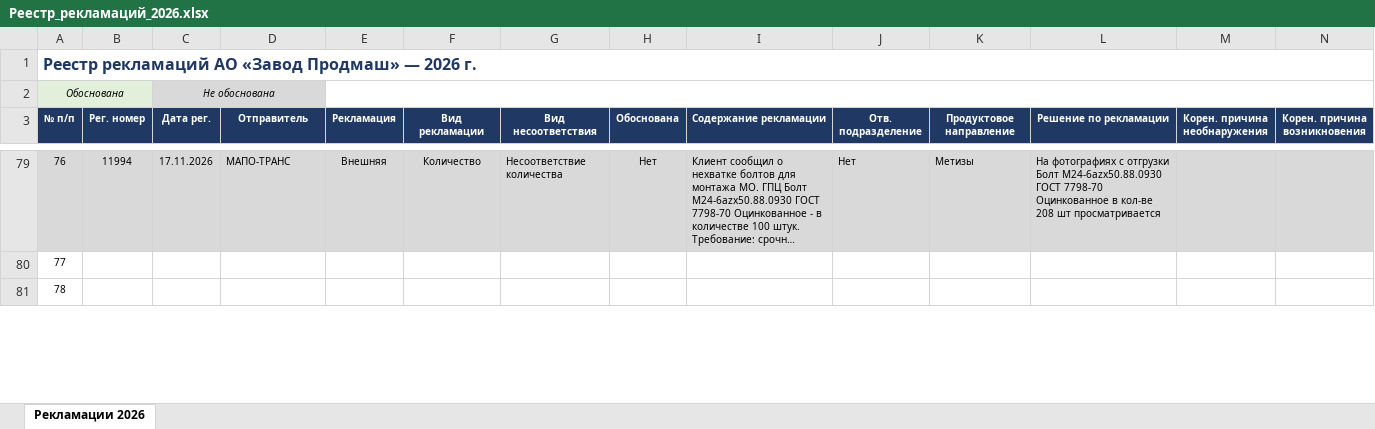
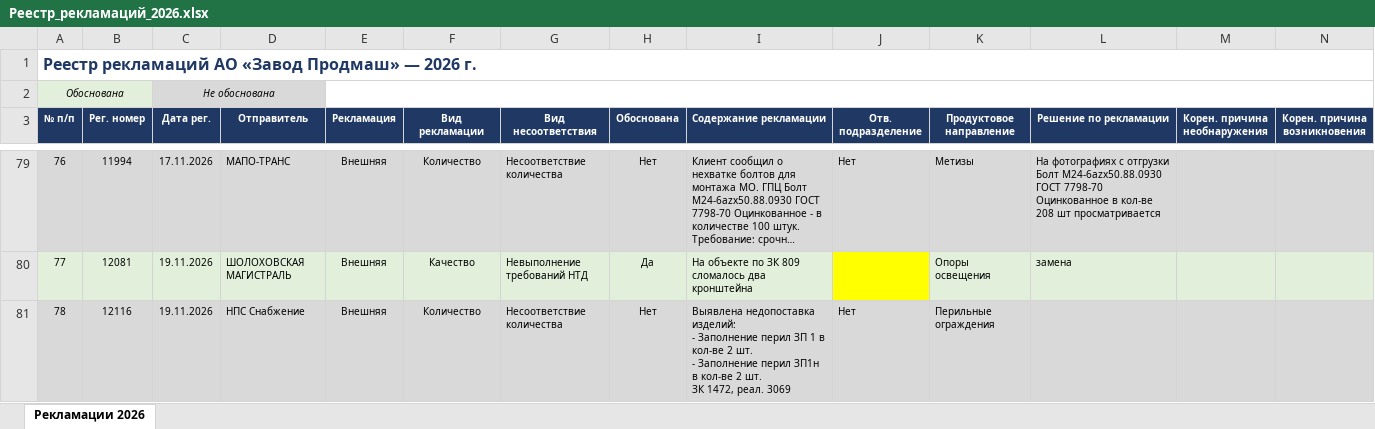
Before and after one commit to skulikovazvpm-tech/quality-dashboard, an Excel workbook: data-rec/Реестр_рекламаций_2026.xlsx, sheet Рекламации 2026, drawn as a sheet; only a part is shown, gaps mark what is left out; long unchanged cells end in …; values as stored, in another font and other column widths than the file's, no borders; ↵ is a line break in a cell; the diff covers the shown part only; the diff names each change by its address in the sheet, - before the commit and + after, or states it on an @@ line.

Commit message:
Add files via upload

```diff
--- a/data-rec/Реестр_рекламаций_2026.xlsx (sheet Рекламации 2026)
+++ b/data-rec/Реестр_рекламаций_2026.xlsx (sheet Рекламации 2026)
-A80:I80 fill: none
+A80:I80 fill: #E2EFDA
-B80 (Рег. номер): (empty)
+B80 (Рег. номер): 12081
-C80:C81 (Дата рег.): (empty)
+C80:C81 (Дата рег.): 19.11.2026
-D80 (Отправитель): (empty)
+D80 (Отправитель): ШОЛОХОВСКАЯ МАГИСТРАЛЬ
-E80:E81 (Рекламация): (empty)
+E80:E81 (Рекламация): Внешняя
-F80 (Вид рекламации): (empty)
+F80 (Вид рекламации): Качество
-G80 (Вид несоответствия): (empty)
+G80 (Вид несоответствия): Невыполнение требований НТД
-H80 (Обоснована): (empty)
+H80 (Обоснована): Да
-I80 (Содержание рекламации): (empty)
+I80 (Содержание рекламации): На объекте по ЗК 809 сломалось два кронштейна
-J80 fill: none
+J80 fill: #FFFF00
-K80 (Продуктовое направление): (empty)
+K80 (Продуктовое направление): Опоры освещения
-K80:N80 fill: none
+K80:N80 fill: #E2EFDA
-L80 (Решение по рекламации): (empty)
+L80 (Решение по рекламации): замена
-A81:N81 fill: none
+A81:N81 fill: #D9D9D9
-B81 (Рег. номер): (empty)
+B81 (Рег. номер): 12116
-D81 (Отправитель): (empty)
+D81 (Отправитель): НПС Снабжение
-F81 (Вид рекламации): (empty)
+F81 (Вид рекламации): Количество
-G81 (Вид несоответствия): (empty)
+G81 (Вид несоответствия): Несоответствие количества
-H81 (Обоснована): (empty)
+H81 (Обоснована): Нет
-I81 (Содержание рекламации): (empty)
+I81 (Содержание рекламации): Выявлена недопоставка изделий: ↵ - Заполнение перил ЗП 1 в кол-ве 2 шт. ↵ - Заполнение перил ЗП1н в кол-ве 2 шт. ↵ ЗК 1472, реал. 3069
-J81 (Отв. подразделение): (empty)
+J81 (Отв. подразделение): Нет
-K81 (Продуктовое направление): (empty)
+K81 (Продуктовое направление): Перильные ограждения
```
Also changed, not shown: 42 edited cells and cell formats elsewhere in this sheet.
